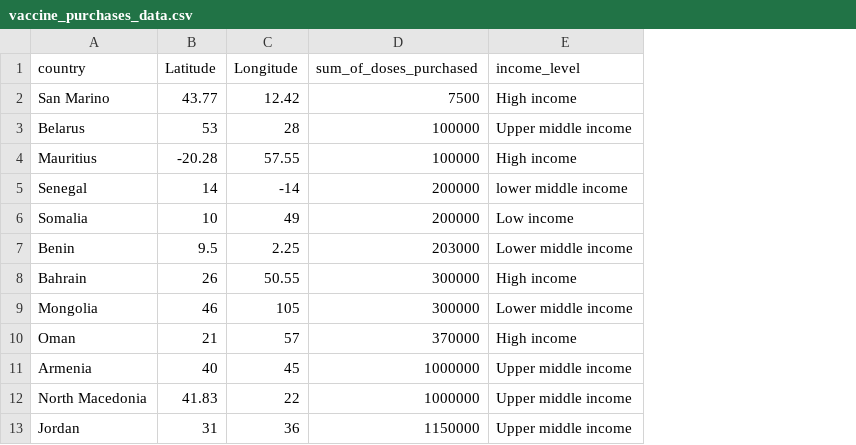
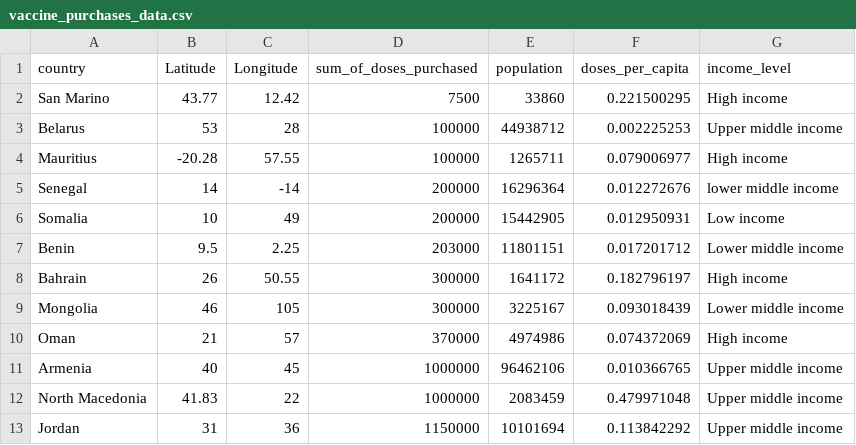
Before and after one commit to swil0067/Assignment2, a CSV file: data/vaccine_purchases_data.csv, drawn as a sheet; only a part is shown; the diff names each change by its address in the sheet, - before the commit and + after, or states it on an @@ line.

Commit message:
added per capita column

```diff
--- a/data/vaccine_purchases_data.csv
+++ b/data/vaccine_purchases_data.csv
+column E (population), rows 2-13: 33860 | 44938712 | 1265711 | 16296364 | 15442905 | 11801151 | 1641172 | 3225167 | 4974986 | 96462106 | 2083459 | 10101694
+column F (doses_per_capita), rows 2-13: 0.221500295 | 0.002225253 | 0.079006977 | 0.012272676 | 0.012950931 | 0.017201712 | 0.182796197 | 0.093018439 | 0.074372069 | 0.010366765 | 0.479971048 | 0.113842292
```
